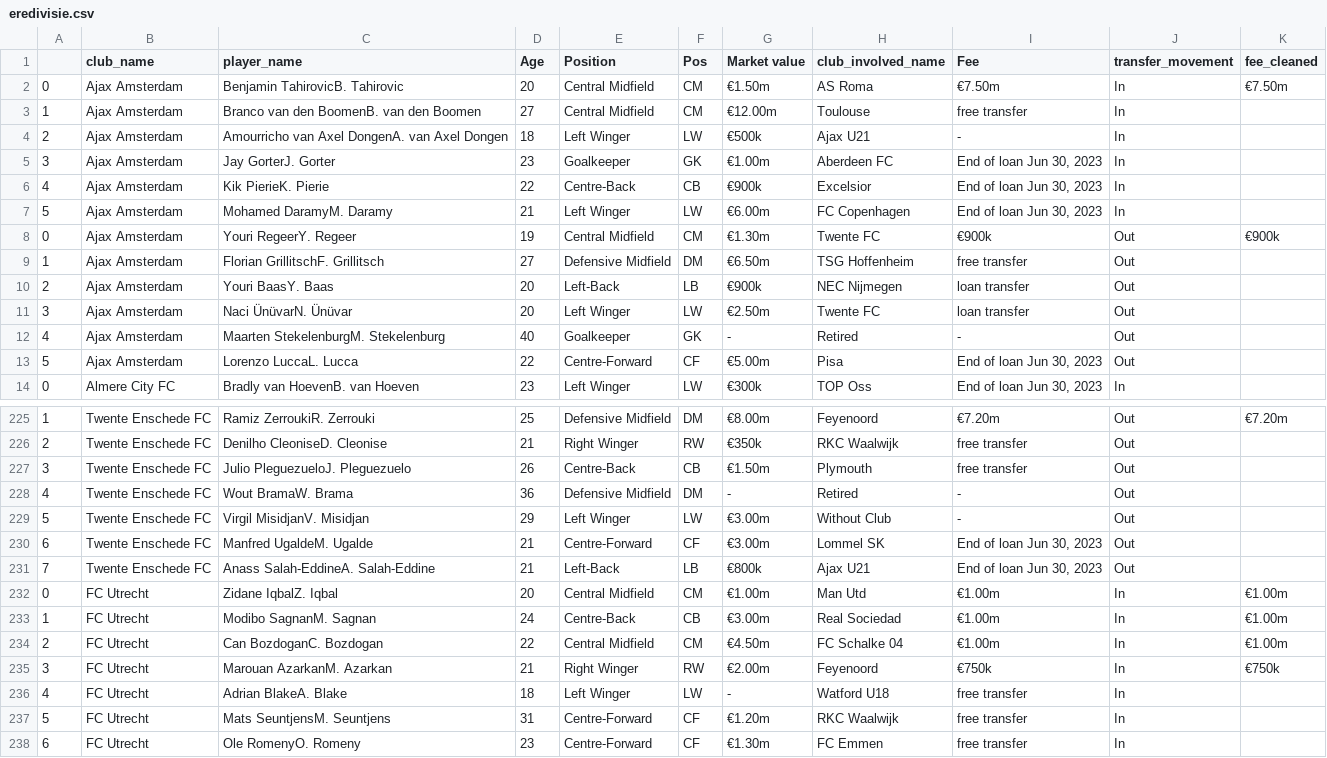
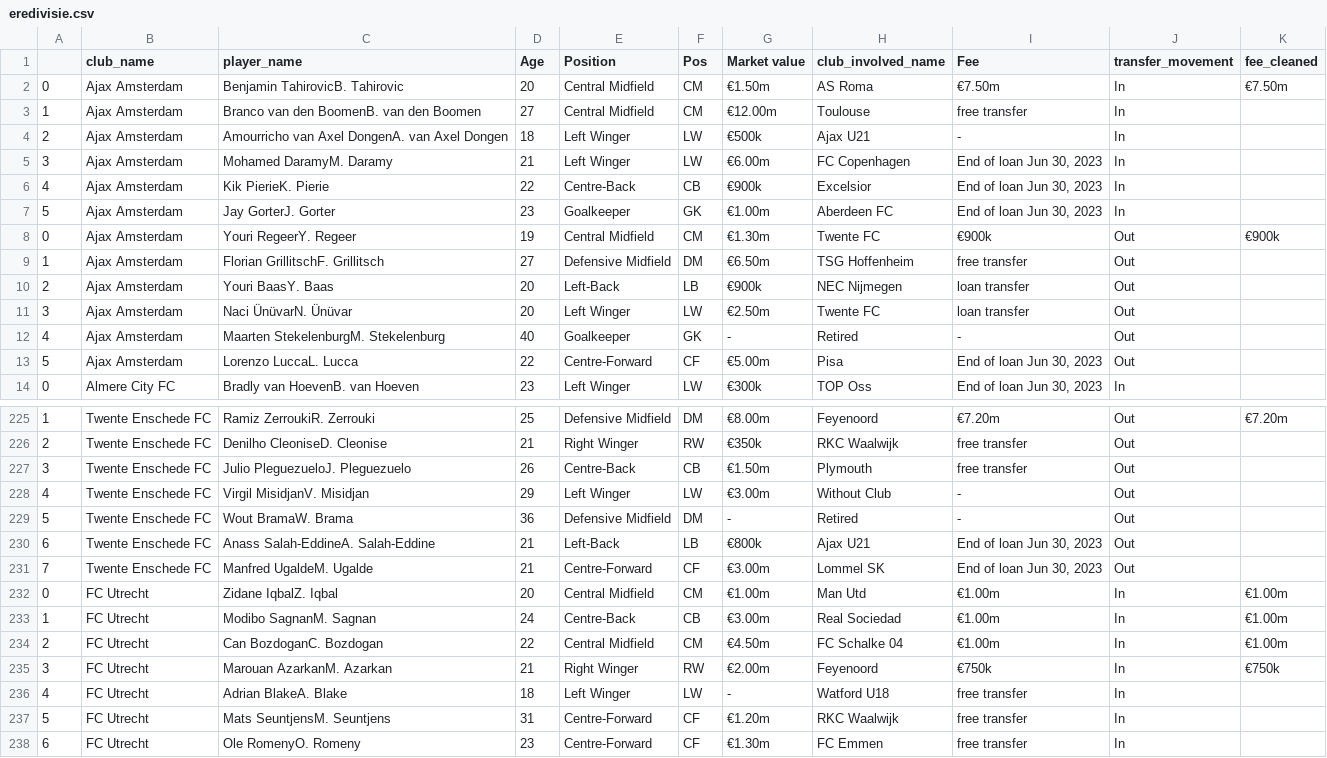
Before and after one commit to AhanPenkar/live-transfers, a CSV file: data/eredivisie.csv, drawn as a sheet; only a part is shown, gaps mark what is left out.

```diff
--- a/data/eredivisie.csv
+++ b/data/eredivisie.csv
@@ -4,5 +4,5 @@
 2,Ajax Amsterdam,Amourricho van Axel DongenA. van Axel Dongen,18,Left Winger,LW,€500k,Ajax U21,-,In,
-3,Ajax Amsterdam,Jay GorterJ. Gorter,23,Goalkeeper,GK,€1.00m,Aberdeen FC,"End of loan Jun 30, 2023",In,
+3,Ajax Amsterdam,Mohamed DaramyM. Daramy,21,Left Winger,LW,€6.00m,FC Copenhagen,"End of loan Jun 30, 2023",In,
 4,Ajax Amsterdam,Kik PierieK. Pierie,22,Centre-Back,CB,€900k,Excelsior,"End of loan Jun 30, 2023",In,
-5,Ajax Amsterdam,Mohamed DaramyM. Daramy,21,Left Winger,LW,€6.00m,FC Copenhagen,"End of loan Jun 30, 2023",In,
+5,Ajax Amsterdam,Jay GorterJ. Gorter,23,Goalkeeper,GK,€1.00m,Aberdeen FC,"End of loan Jun 30, 2023",In,
 0,Ajax Amsterdam,Youri RegeerY. Regeer,19,Central Midfield,CM,€1.30m,Twente FC,€900k,Out,€900k
@@ -227,6 +227,6 @@
 3,Twente Enschede FC,Julio PleguezueloJ. Pleguezuelo,26,Centre-Back,CB,€1.50m,Plymouth,free transfer,Out,
-4,Twente Enschede FC,Wout BramaW. Brama,36,Defensive Midfield,DM,-,Retired,-,Out,
-5,Twente Enschede FC,Virgil MisidjanV. Misidjan,29,Left Winger,LW,€3.00m,Without Club,-,Out,
-6,Twente Enschede FC,Manfred UgaldeM. Ugalde,21,Centre-Forward,CF,€3.00m,Lommel SK,"End of loan Jun 30, 2023",Out,
-7,Twente Enschede FC,Anass Salah-EddineA. Salah-Eddine,21,Left-Back,LB,€800k,Ajax U21,"End of loan Jun 30, 2023",Out,
+4,Twente Enschede FC,Virgil MisidjanV. Misidjan,29,Left Winger,LW,€3.00m,Without Club,-,Out,
+5,Twente Enschede FC,Wout BramaW. Brama,36,Defensive Midfield,DM,-,Retired,-,Out,
+6,Twente Enschede FC,Anass Salah-EddineA. Salah-Eddine,21,Left-Back,LB,€800k,Ajax U21,"End of loan Jun 30, 2023",Out,
+7,Twente Enschede FC,Manfred UgaldeM. Ugalde,21,Centre-Forward,CF,€3.00m,Lommel SK,"End of loan Jun 30, 2023",Out,
 0,FC Utrecht,Zidane IqbalZ. Iqbal,20,Central Midfield,CM,€1.00m,Man Utd,€1.00m,In,€1.00m
```
Also changed, not shown: Prem.csv, data/1-bundesliga.csv, 8 other files.
